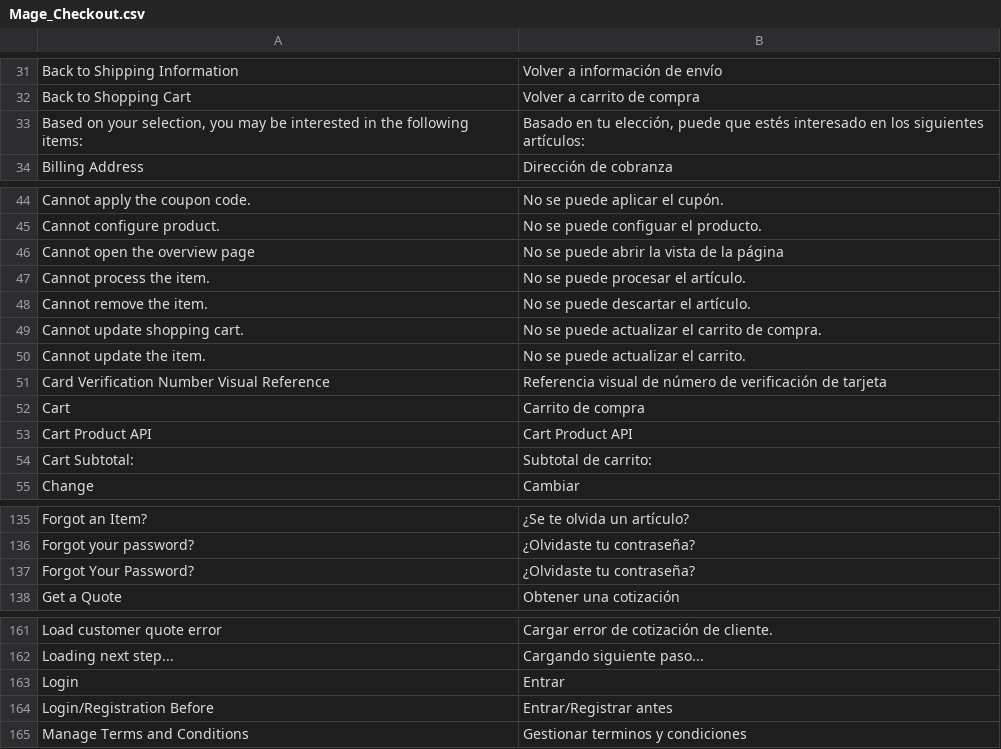
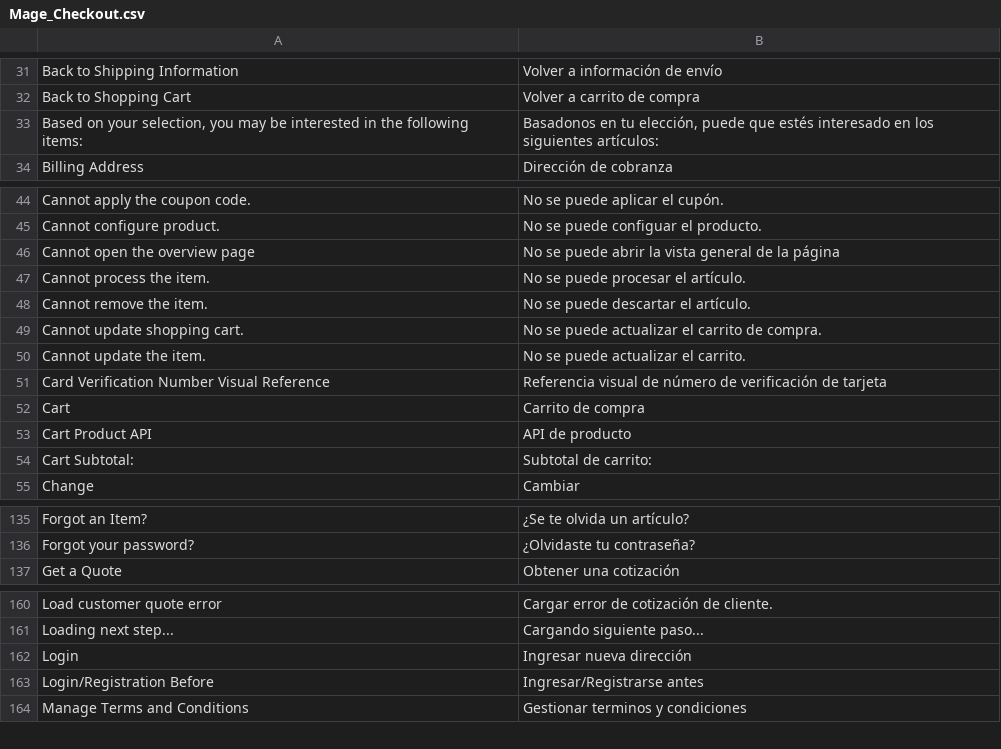
Before and after one commit to vende/Traduccion-Magento-Espanol, a CSV file: app/locale/es_MX/Mage_Checkout.csv, drawn as a sheet; only a part is shown, gaps mark what is left out; the diff covers the shown part only.

```diff
--- a/app/locale/es_MX/Mage_Checkout.csv
+++ b/app/locale/es_MX/Mage_Checkout.csv
@@ -32,3 +32,3 @@ Back to Shipping Information,Volver a información de envío
 Back to Shopping Cart,Volver a carrito de compra
-"Based on your selection, you may be interested in the following items:","Basado en tu elección, puede que estés interesado en los siguientes artículos:"
+"Based on your selection, you may be interested in the following items:","Basadonos en tu elección, puede que estés interesado en los siguientes artículos:"
 Billing Address,Dirección de cobranza
@@ -45,3 +45,3 @@ Cannot apply the coupon code.,No se puede aplicar el cupón.
 Cannot configure product.,No se puede configuar el producto.
-Cannot open the overview page,No se puede abrir la vista de la página
+Cannot open the overview page,No se puede abrir la vista general de la página
 Cannot process the item.,No se puede procesar el artículo.
@@ -52,3 +52,3 @@ Card Verification Number Visual Reference,Referencia visual de número de verifi
 Cart,Carrito de compra
-Cart Product API,Cart Product API
+Cart Product API,API de producto
 Cart Subtotal:,Subtotal de carrito:
@@ -136,3 +136,2 @@ Forgot an Item?,¿Se te olvida un artículo?
 Forgot your password?,¿Olvidaste tu contraseña?
-Forgot Your Password?,¿Olvidaste tu contraseña?
 Get a Quote,Obtener una cotización
@@ -162,4 +161,4 @@ Load customer quote error,Cargar error de cotización de cliente.
 Loading next step...,Cargando siguiente paso...
-Login,Entrar
-Login/Registration Before,Entrar/Registrar antes
+Login,Ingresar nueva dirección
+Login/Registration Before,Ingresar/Registrarse antes
 Manage Terms and Conditions,Gestionar terminos y condiciones
```
Also changed, not shown: 23 edited cells elsewhere in this file.
